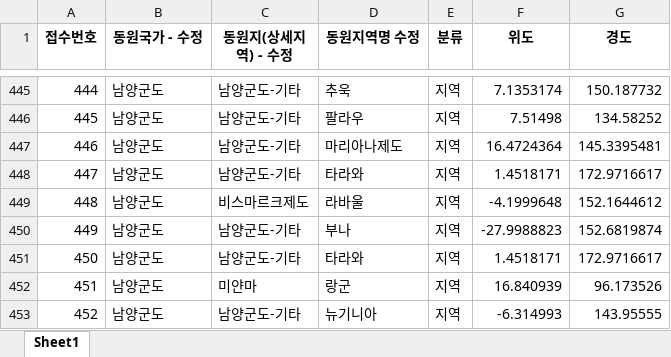
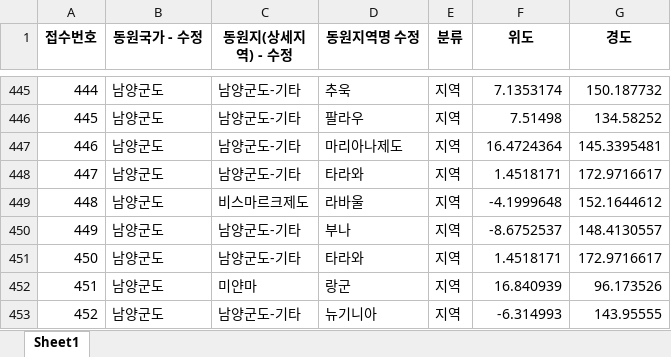
Before and after one commit to snowwLee/streamlit_geo, an Excel workbook: 중간보고.xlsx, sheet Sheet1, drawn as a sheet; only a part is shown, gaps mark what is left out; values as stored, in another font and other column widths than the file's, no borders; the diff covers the shown part only; the diff names each change by its address in the sheet, - before the commit and + after, or states it on an @@ line.

```diff
--- a/중간보고.xlsx (sheet Sheet1)
+++ b/중간보고.xlsx (sheet Sheet1)
-F450 (위도): -27.9988823
+F450 (위도): -8.6752537
-G450 (경도): 152.6819874
+G450 (경도): 148.4130557
```
Also changed, not shown: 10 edited cells elsewhere in this sheet.
